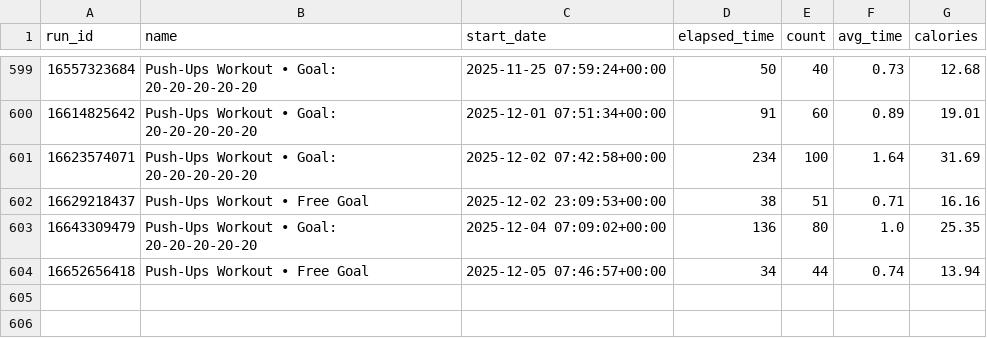
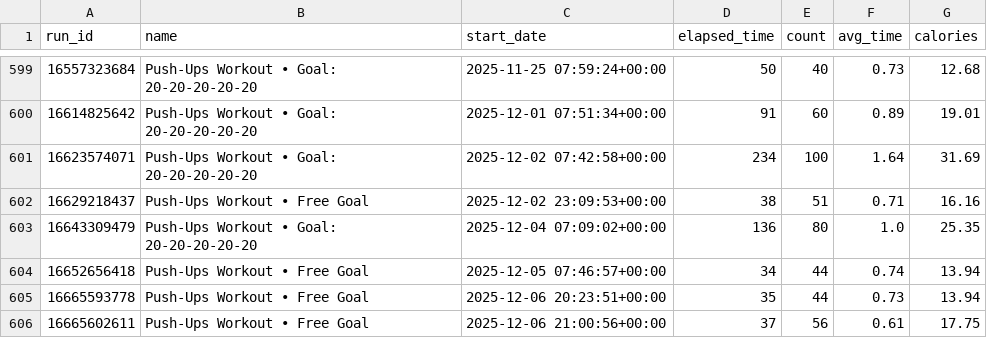
Before and after one commit to Andy963/pushup_page, a CSV file: pushup_data.csv, drawn as a sheet; only a part is shown, gaps mark what is left out; the diff names each change by its address in the sheet, - before the commit and + after, or states it on an @@ line.

Commit message:
Update SVG charts, data.db, and pushup_data.csv

```diff
--- a/pushup_data.csv
+++ b/pushup_data.csv
+row 605: 16665593778 | Push-Ups Workout • Free Goal | 2025-12-06 20:23:51+00:00 | 35 | 44 | 0.73 | 13.94
+row 606: 16665602611 | Push-Ups Workout • Free Goal | 2025-12-06 21:00:56+00:00 | 37 | 56 | 0.61 | 17.75
```
Also changed, not shown: 5 other files.
